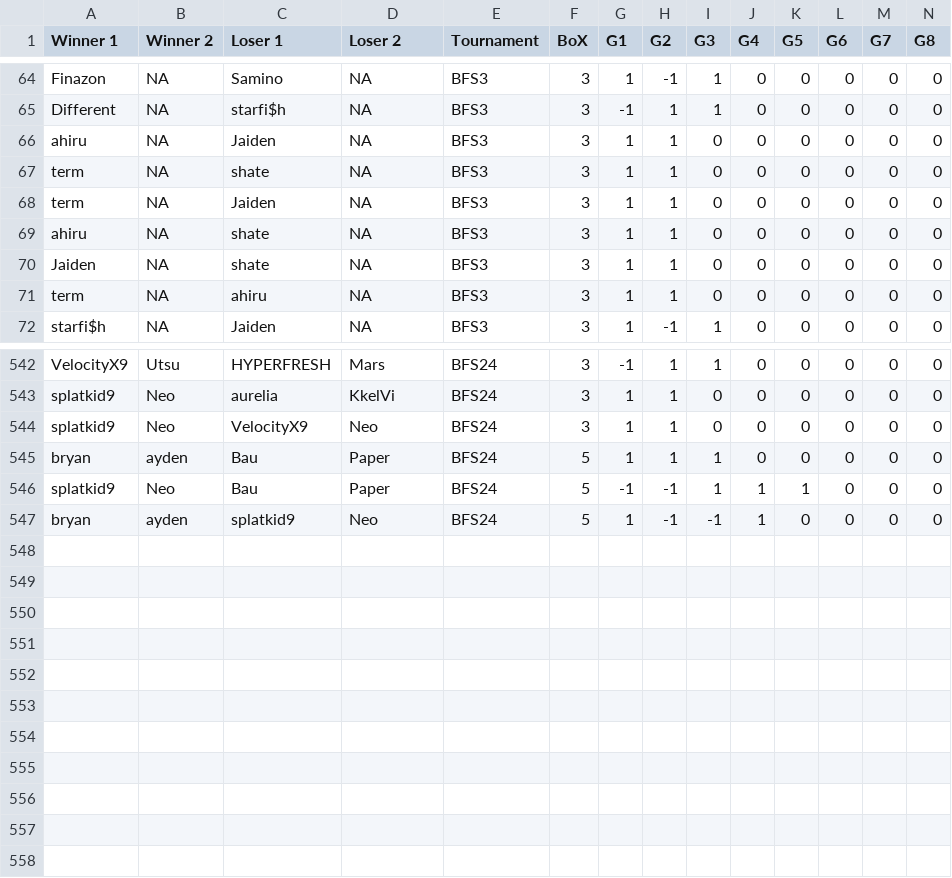
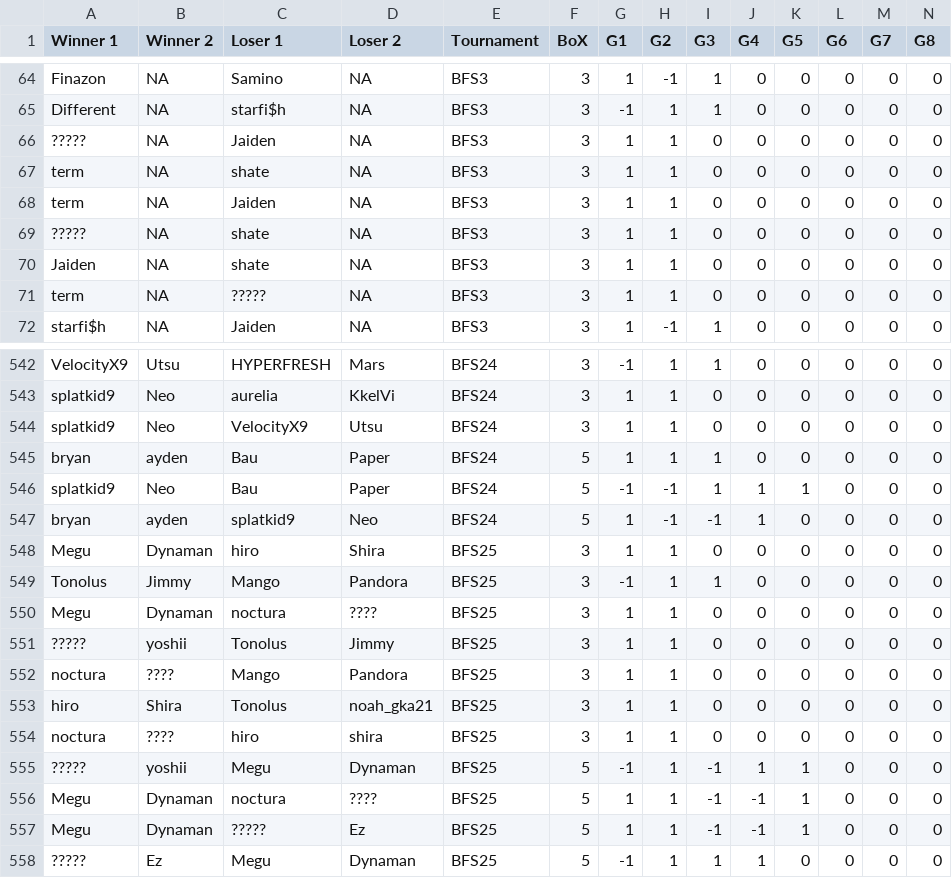
Before and after one commit to Finazon/finazoninkCSV, a CSV file: match.csv, drawn as a sheet; only a part is shown, gaps mark what is left out; rows hold the shown columns only; the diff covers the shown part only; the diff names each change by its address in the sheet, - before the commit and + after, or states it on an @@ line.

```diff
--- a/match.csv
+++ b/match.csv
-A66 (Winner 1): ahiru
+A66 (Winner 1): ?????
-A69 (Winner 1): ahiru
+A69 (Winner 1): ?????
-C71 (Loser 1): ahiru
+C71 (Loser 1): ?????
-D544 (Loser 2): Neo
+D544 (Loser 2): Utsu
+row 548: Megu | Dynaman | hiro | Shira | BFS25 | 3 | 1 | 1 | 0 | 0 | 0 | 0 | 0 | 0
+row 549: Tonolus | Jimmy | Mango | Pandora | BFS25 | 3 | -1 | 1 | 1 | 0 | 0 | 0 | 0 | 0
+row 550: Megu | Dynaman | noctura | ???? | BFS25 | 3 | 1 | 1 | 0 | 0 | 0 | 0 | 0 | 0
+row 551: ????? | yoshii | Tonolus | Jimmy | BFS25 | 3 | 1 | 1 | 0 | 0 | 0 | 0 | 0 | 0
+row 552: noctura | ???? | Mango | Pandora | BFS25 | 3 | 1 | 1 | 0 | 0 | 0 | 0 | 0 | 0
+row 553: hiro | Shira | Tonolus | noah_gka21 | BFS25 | 3 | 1 | 1 | 0 | 0 | 0 | 0 | 0 | 0
+row 554: noctura | ???? | hiro | shira | BFS25 | 3 | 1 | 1 | 0 | 0 | 0 | 0 | 0 | 0
+row 555: ????? | yoshii | Megu | Dynaman | BFS25 | 5 | -1 | 1 | -1 | 1 | 1 | 0 | 0 | 0
+row 556: Megu | Dynaman | noctura | ???? | BFS25 | 5 | 1 | 1 | -1 | -1 | 1 | 0 | 0 | 0
+row 557: Megu | Dynaman | ????? | Ez | BFS25 | 5 | 1 | 1 | -1 | -1 | 1 | 0 | 0 | 0
+row 558: ????? | Ez | Megu | Dynaman | BFS25 | 5 | -1 | 1 | 1 | 1 | 0 | 0 | 0 | 0
```
Also changed, not shown: 5 edited cells elsewhere in this file, data.csv, tournies.csv.
